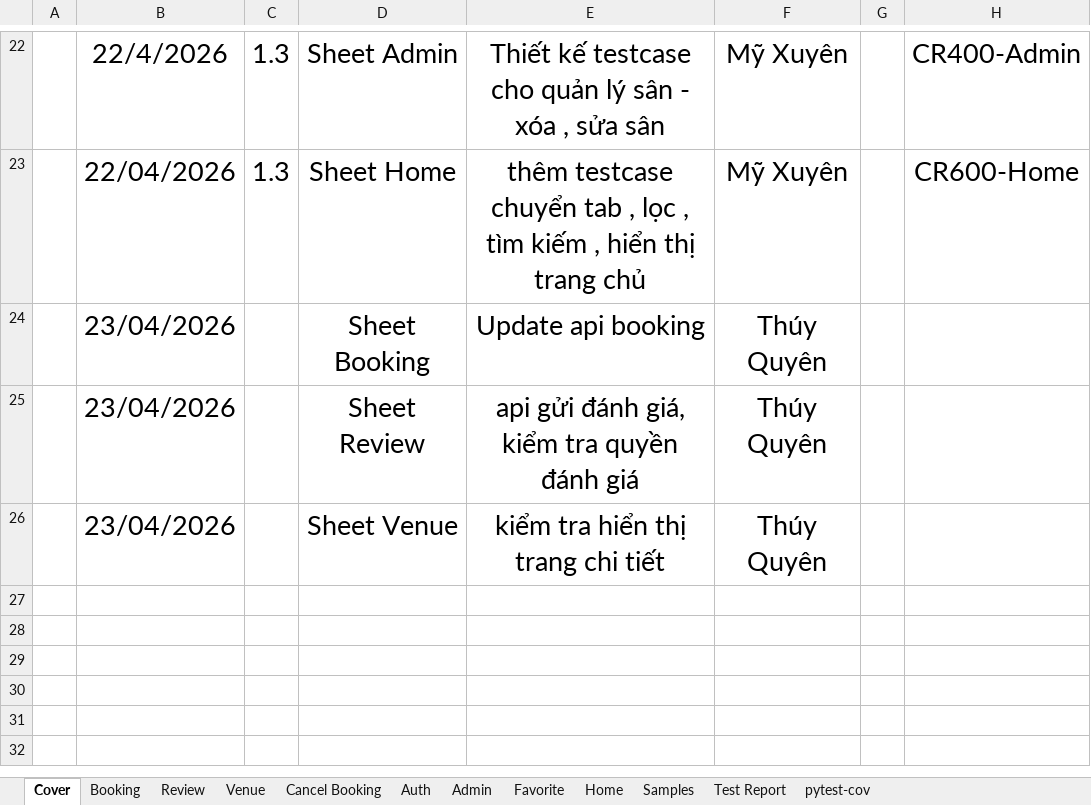
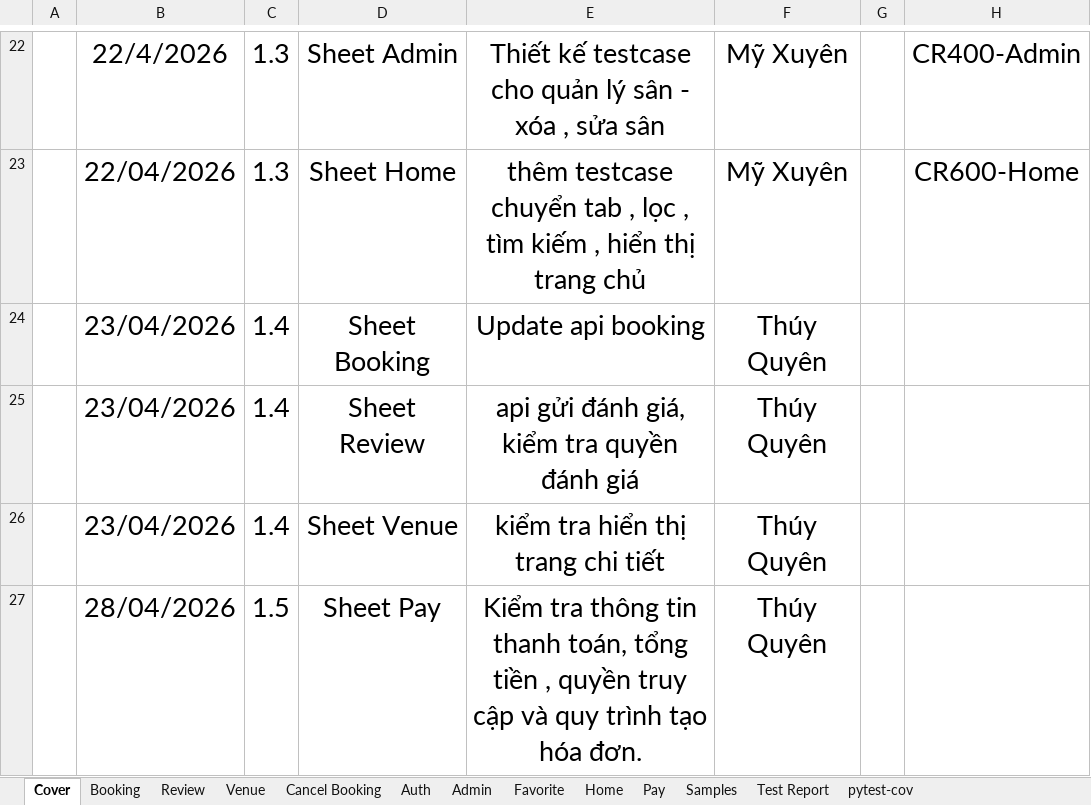
Before and after one commit to ptmxien1811/sports-field-booking-management, an Excel workbook: test-case-example.xlsx, sheet Cover, drawn as a sheet; only a part is shown, gaps mark what is left out; values as stored, in another font and other column widths than the file's, no borders; the diff names each change by its address in the sheet, - before the commit and + after, or states it on an @@ line.

```diff
--- a/test-case-example.xlsx (sheet Cover)
+++ b/test-case-example.xlsx (sheet Cover)
+sheet tab: Pay
-C24:C26: (empty)
+C24:C26: 1.4
+row 27:  | 28/04/2026 | 1.5 | Sheet Pay | Kiểm tra thông tin thanh toán, tổng tiền , quyền truy cập và quy trình tạo hóa đơn. | Thúy Quyên
```
Also changed, not shown: formulas that keep their value, charts or pictures.
